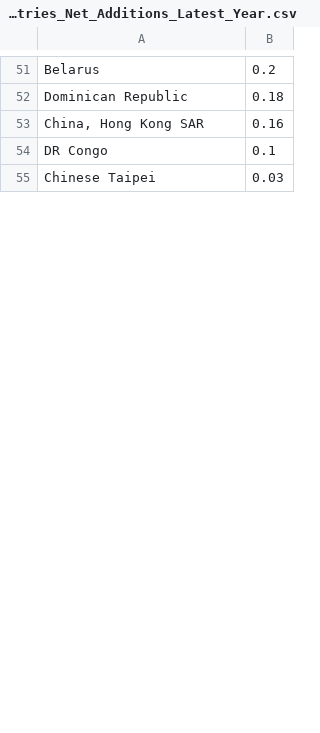
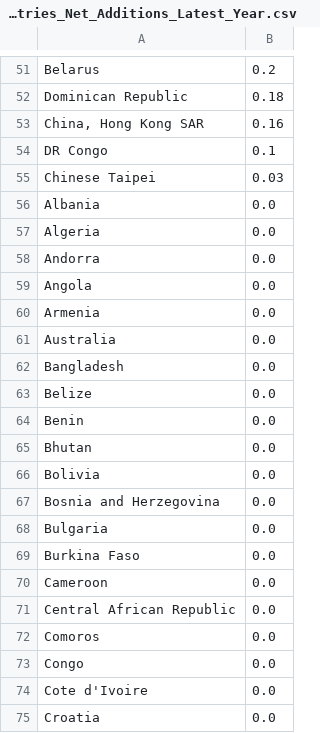
Before and after one commit to Qery-Data/Energy, a CSV file: data_IRENA_Renewable_Capacity/IRENA_Renewable_Hydropower_Capacity_Countries_Net_Additions_Latest_Year.csv, drawn as a sheet; only a part is shown, gaps mark what is left out; the diff covers the shown part only.

```diff
--- a/data_IRENA_Renewable_Capacity/IRENA_Renewable_Hydropower_Capacity_Countries_Net_Additions_Latest_Year.csv
+++ b/data_IRENA_Renewable_Capacity/IRENA_Renewable_Hydropower_Capacity_Countries_Net_Additions_Latest_Year.csv
@@ -55 +55,21 @@ DR Congo,0.1
 Chinese Taipei,0.03
+Albania,0.0
+Algeria,0.0
+Andorra,0.0
+Angola,0.0
+Armenia,0.0
+Australia,0.0
+Bangladesh,0.0
+Belize,0.0
+Benin,0.0
+Bhutan,0.0
+Bolivia,0.0
+Bosnia and Herzegovina,0.0
+Bulgaria,0.0
+Burkina Faso,0.0
+Cameroon,0.0
+Central African Republic,0.0
+Comoros,0.0
+Congo,0.0
+Cote d'Ivoire,0.0
+Croatia,0.0
```
Also changed, not shown: 80 added rows elsewhere in this file, data_IRENA_Renewable_Capacity/IRENA_Bioenergy_Capacity_Countries_Net_Additions_Latest_Year.csv, data_IRENA_Renewable_Capacity/IRENA_Onshore_Wind_Energy_Capacity_Countries_Net_Additions_Latest_Year.csv, 15 other files.
